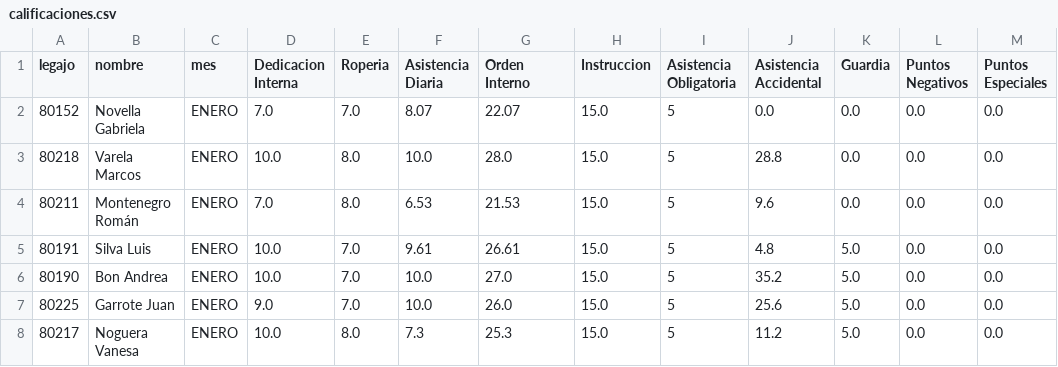
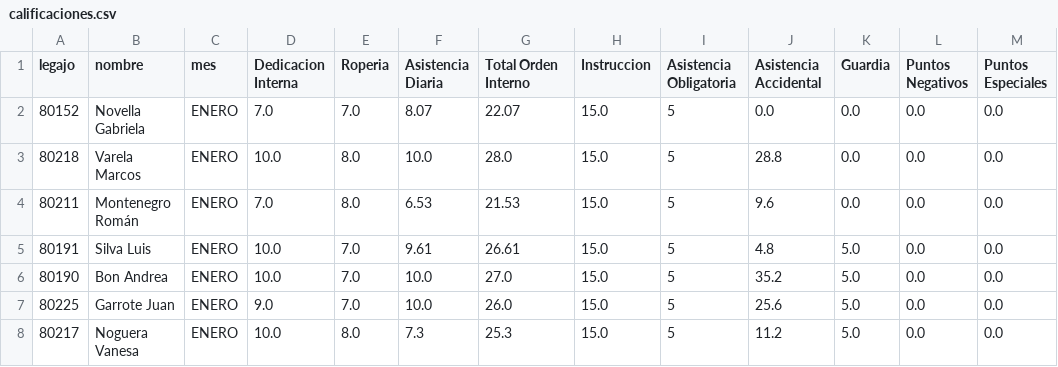
Before and after one commit to bomberosc80-app/calificaciones-app, a CSV file: calificaciones.csv, drawn as a sheet; only a part is shown; the diff names each change by its address in the sheet, - before the commit and + after, or states it on an @@ line.

Commit message:
Update calificaciones.csv

```diff
--- a/calificaciones.csv
+++ b/calificaciones.csv
-G1: Orden Interno
+G1: Total Orden Interno
```
